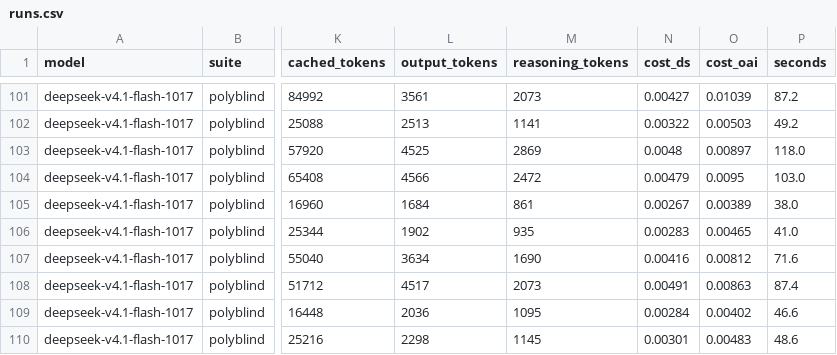
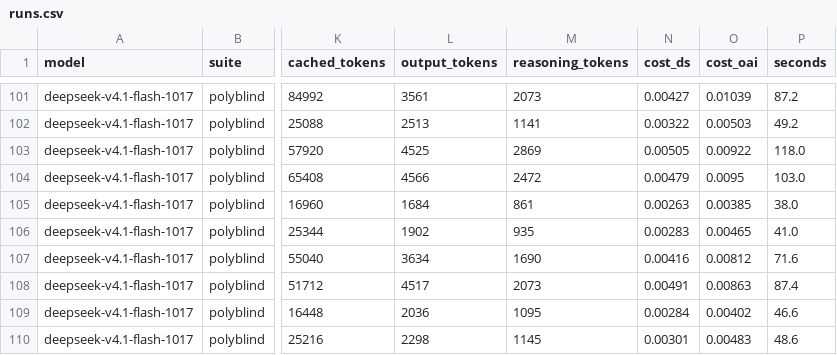
Before and after one commit to augult/Sage, a CSV file: docs/results/2026-11-22-deepseek-v4.1-flash/runs.csv, drawn as a sheet; only a part is shown, gaps mark what is left out; the diff names each change by its address in the sheet, - before the commit and + after, or states it on an @@ line.

```diff
--- a/docs/results/2026-11-22-deepseek-v4.1-flash/runs.csv
+++ b/docs/results/2026-11-22-deepseek-v4.1-flash/runs.csv
-N103 (cost_ds): 0.0048
+N103 (cost_ds): 0.00505
-O103 (cost_oai): 0.00897
+O103 (cost_oai): 0.00922
-N105 (cost_ds): 0.00267
+N105 (cost_ds): 0.00263
-O105 (cost_oai): 0.00389
+O105 (cost_oai): 0.00385
```
Also changed, not shown: docs/results/2026-11-22-gpt6-luna/runs.csv, 11 other files.
